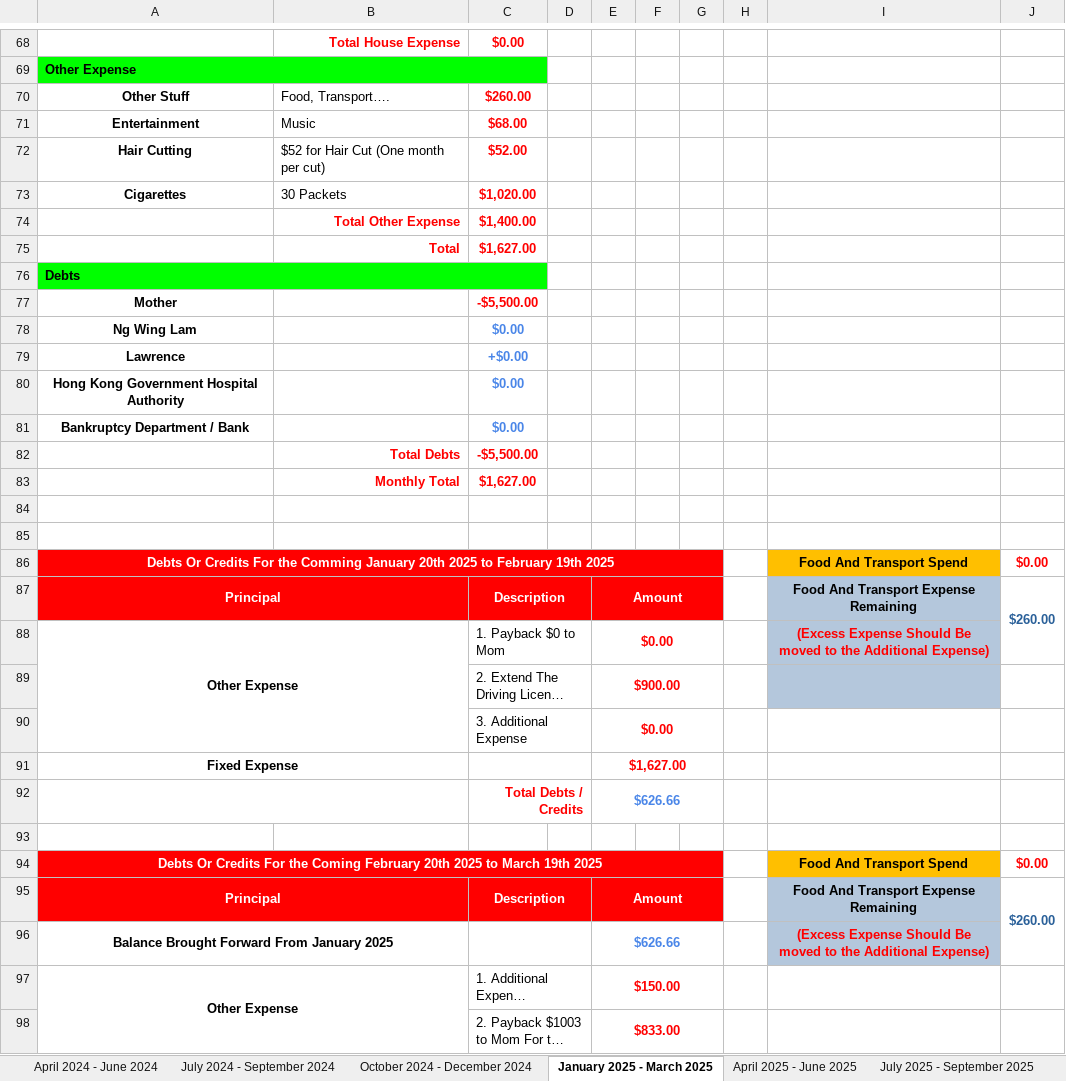
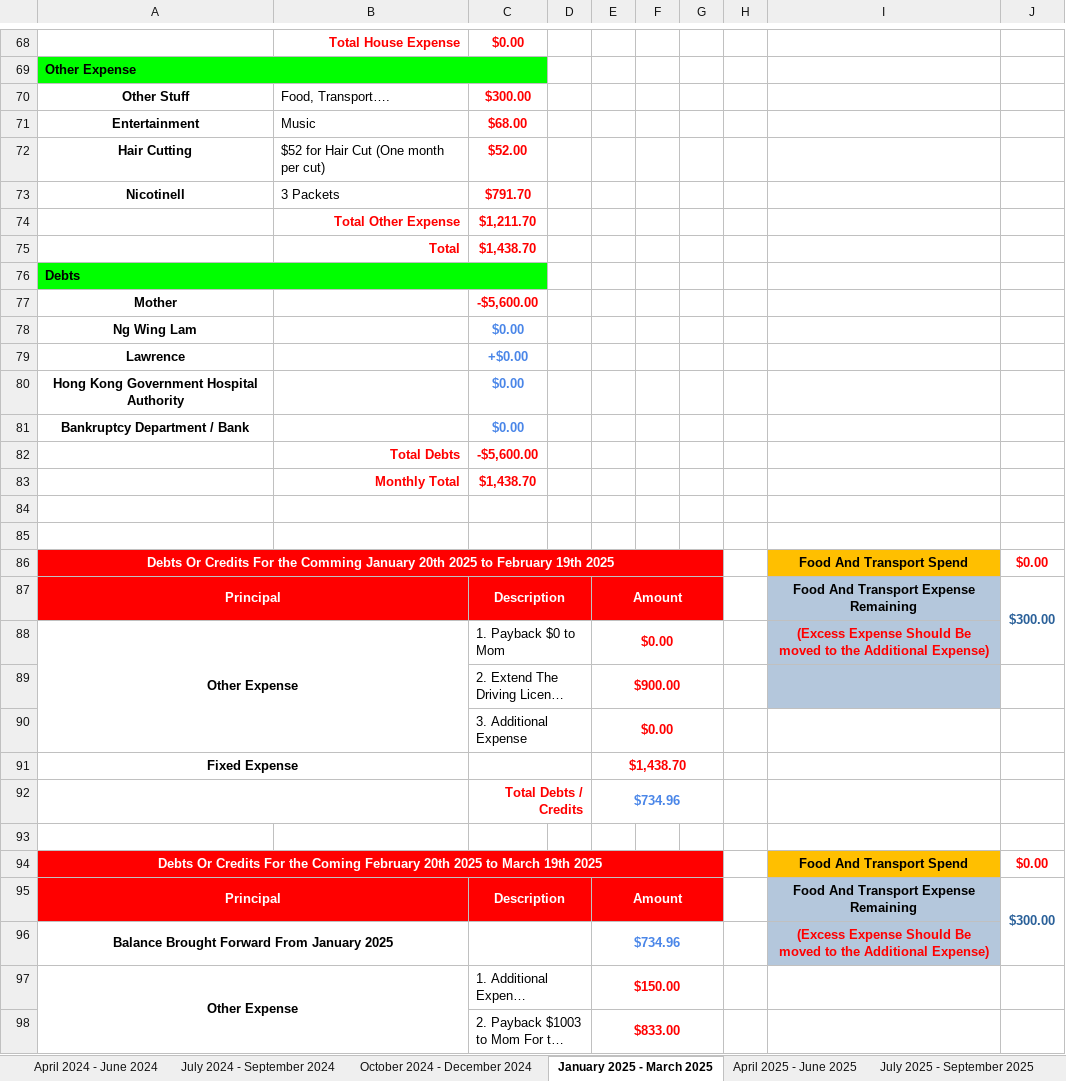
Before and after one commit to singluntang/Income-Expenditure-Forecast, an Excel workbook: Alan Tang_s Income Expense Future.xlsx, sheet January 2025 - March 2025, drawn as a sheet; only a part is shown, gaps mark what is left out; long unchanged cells end in …; values as stored, in another font and other column widths than the file's, no borders; conditional formats not drawn; removed rows and columns are numbered as before the commit, all else as after; the diff covers the shown part only; the diff names each change by its address in the sheet, - before the commit and + after, or states it on an @@ line.

Commit message:
docs: 1. Quit Somke change to Nicotinell. 2. Update transport and food expenses to $300.

```diff
--- a/Alan Tang_s Income Expense Future.xlsx (sheet January 2025 - March 2025)
+++ b/Alan Tang_s Income Expense Future.xlsx (sheet January 2025 - March 2025)
-C70: $260.00
+C70: $300.00
-row 73: Cigarettes | 30 Packets | $1,020.00
-row 74:  | Total Other Expense | $1,400.00
-row 75:  | Total | $1,627.00
+row 73: Nicotinell | 3 Packets | $791.70
+row 74:  | Total Other Expense | $1,211.70
+row 75:  | Total | $1,438.70
-C77: -$5,500.00
+C77: -$5,600.00
-C82: -$5,500.00
+C82: -$5,600.00
-C83: $1,627.00
+C83: $1,438.70
-J87: $260.00
+J87: $300.00
-E91: $1,627.00
+E91: $1,438.70
-E92: $626.66
+E92: $734.96
-J95: $260.00
+J95: $300.00
-E96: $626.66
+E96: $734.96
```
Also changed, not shown: 11 edited cells elsewhere in this sheet, sheet April 2024 - June 2024, sheet July 2025 - September 2025, sheet April 2025 - June 2025, sheet October 2025 - December 2025, sheet January 2026 - March 2026, sheet April 2026 - June 2026, 6 more sheets.
